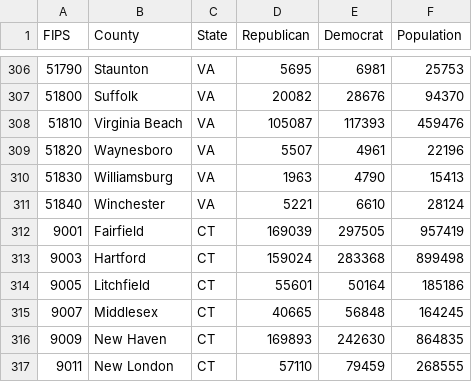
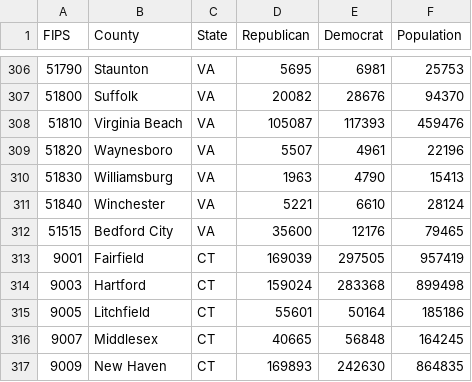
Before and after one commit to bootcat55/Counties-map, a CSV file: dist/data/usacounty_votes.csv, drawn as a sheet; only a part is shown, gaps mark what is left out; the shorter side is filled out with more unchanged rows; the diff names each change by its address in the sheet, - before the commit and + after, or states it on an @@ line.

Commit message:
Bedford handled

```diff
--- a/dist/data/usacounty_votes.csv
+++ b/dist/data/usacounty_votes.csv
+row 312: 51515 | Bedford City | VA | 35600 | 12176 | 79465
```
Also changed, not shown: 6 other files.
